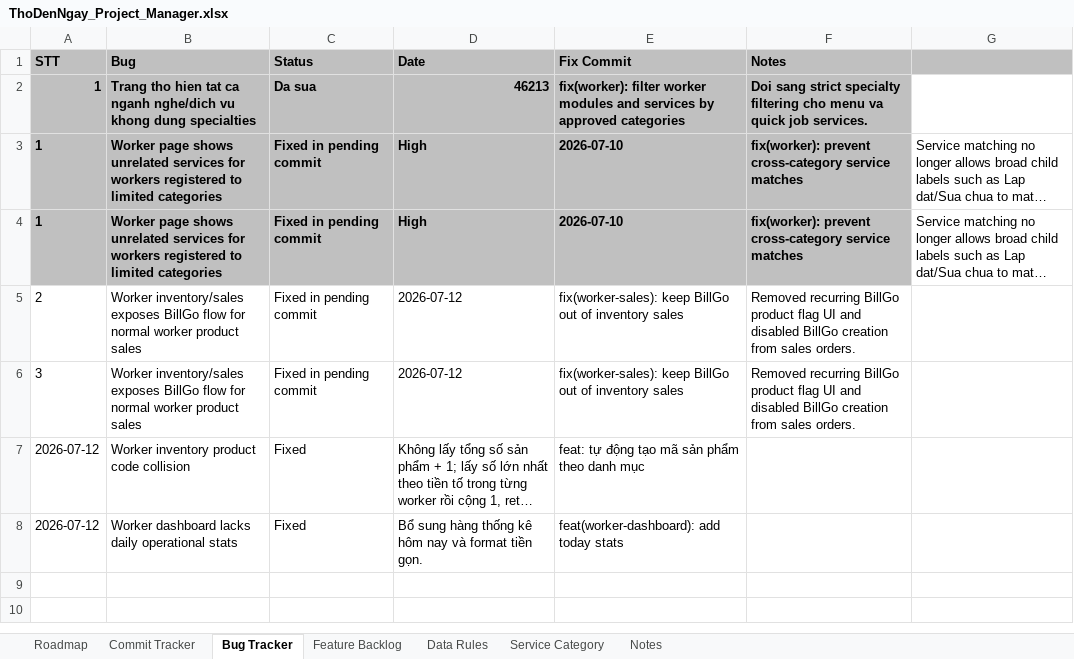
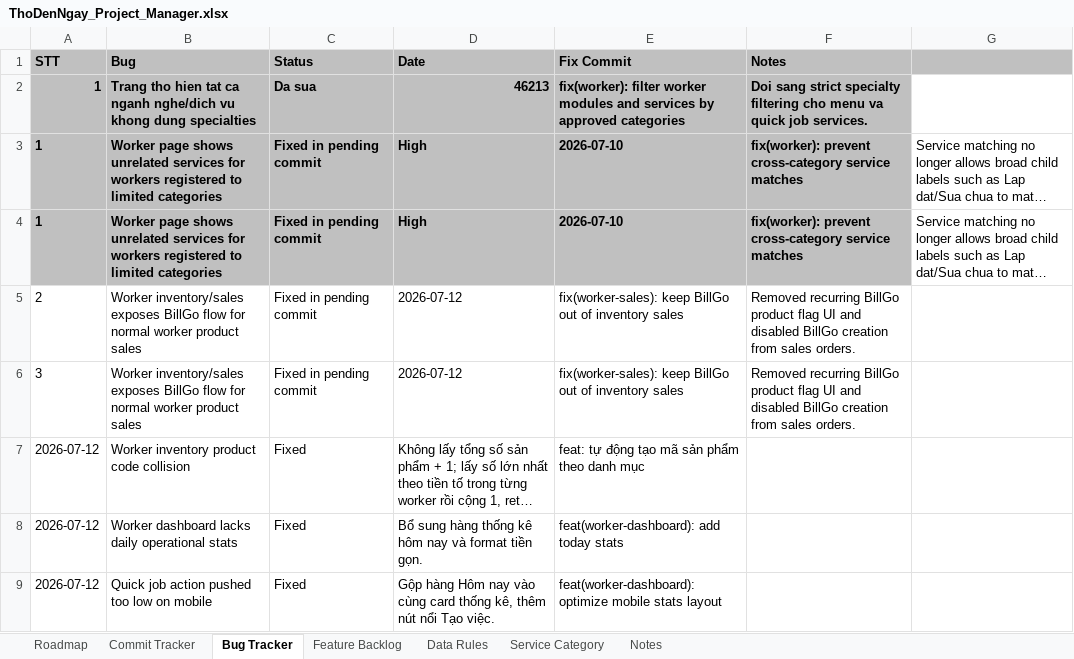
Before and after one commit to hoaitv86/thodenngay, an Excel workbook: ThoDenNgay_Project_Manager.xlsx, sheet Bug Tracker, drawn as a sheet; long unchanged cells end in …; values as stored, in another font and other column widths than the file's, no borders; the diff names each change by its address in the sheet, - before the commit and + after, or states it on an @@ line.

Commit message:
feat(worker-dashboard): optimize mobile stats layout

```diff
--- a/ThoDenNgay_Project_Manager.xlsx (sheet Bug Tracker)
+++ b/ThoDenNgay_Project_Manager.xlsx (sheet Bug Tracker)
+row 9: 2026-07-12 | Quick job action pushed too low on mobile | Fixed | Gộp hàng Hôm nay vào cùng card thống kê, thêm nút nổi Tạo việc. | feat(worker-dashboard): optimize mobile stats layout
```
Also changed, not shown: sheet Roadmap, sheet Feature Backlog, sheet Commit Tracker, ThoDenNgay_Product_Bible.xlsx, 3 other files.
